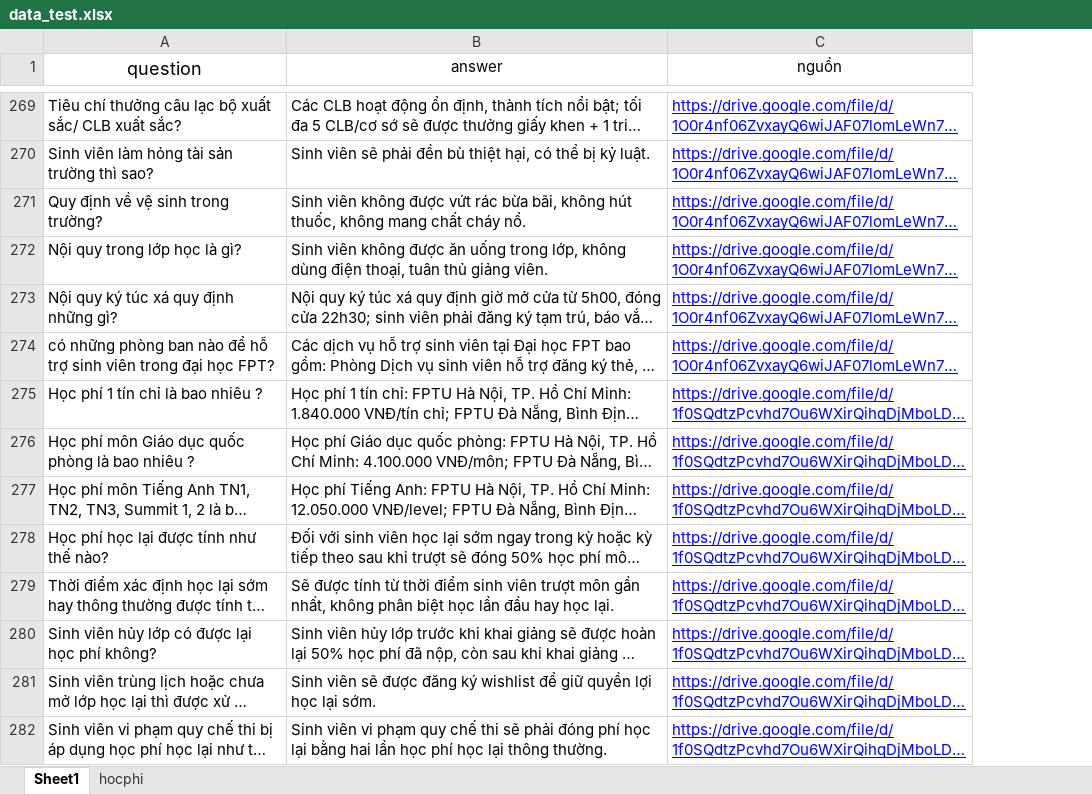
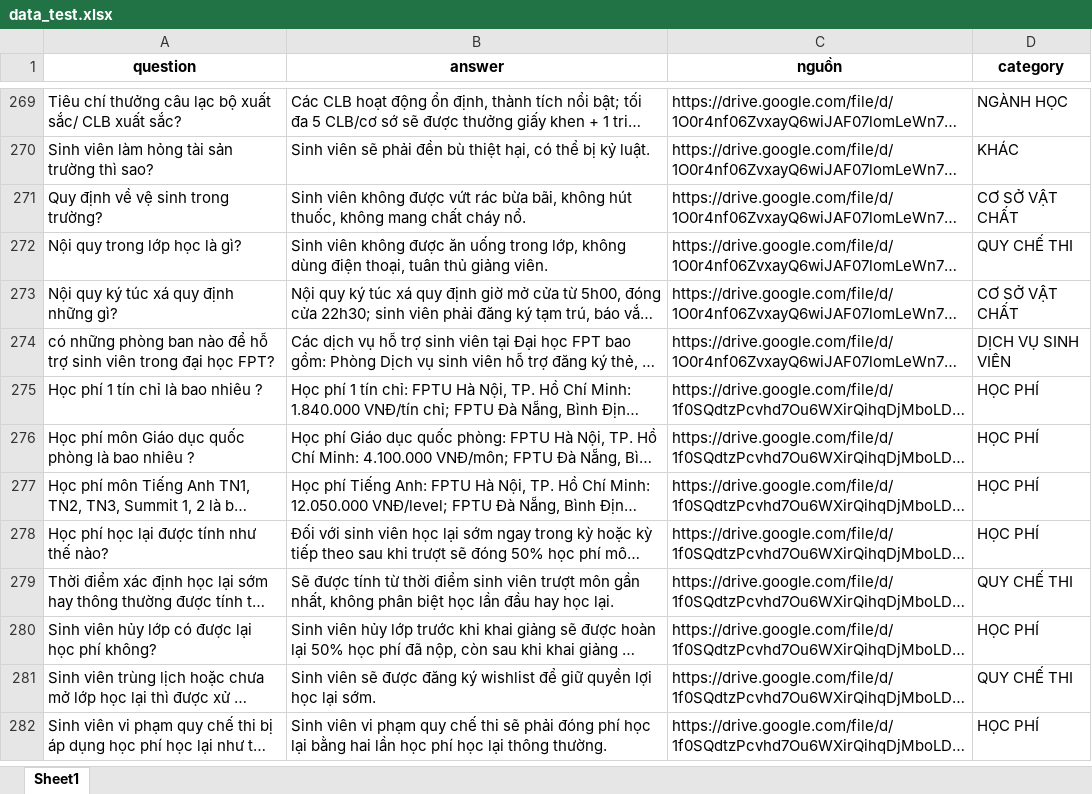
Before and after one commit to HoangNV120/RAGChatbot, an Excel workbook: app/data_test.xlsx, sheet Sheet1, drawn as a sheet; only a part is shown, gaps mark what is left out; long unchanged cells end in …; values as stored, in another font and other column widths than the file's, no borders; the diff covers the shown part only; the diff names each change by its address in the sheet, - before the commit and + after, or states it on an @@ line.

Commit message:
Master Chatbot Ver Category 85%

```diff
--- a/app/data_test.xlsx (sheet Sheet1)
+++ b/app/data_test.xlsx (sheet Sheet1)
-sheet tab: hocphi
+column D (category), rows 269-282: NGÀNH HỌC | KHÁC | CƠ SỞ VẬT CHẤT | QUY CHẾ THI | CƠ SỞ VẬT CHẤT | DỊCH VỤ SINH VIÊN | HỌC PHÍ | HỌC PHÍ | HỌC PHÍ | HỌC PHÍ | QUY CHẾ THI | HỌC PHÍ | QUY CHẾ THI | HỌC PHÍ
-A1:C1 bold: off
+A1:C1 bold: on
@@ A1 text size: smaller @@
@@ C269:C282 underline: on → off, text colour: #0000FF → black @@
```
Also changed, not shown: cell formats elsewhere in this sheet, 12 other files.
